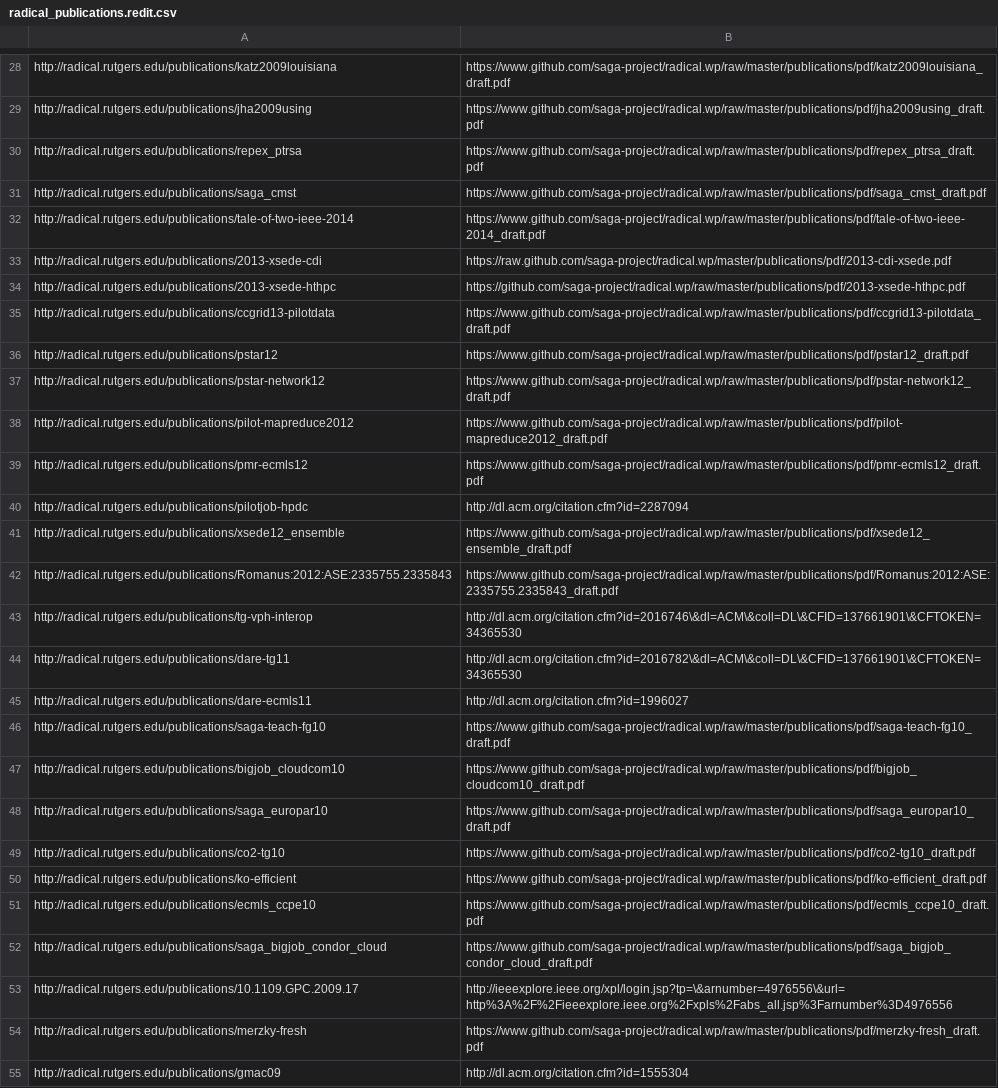
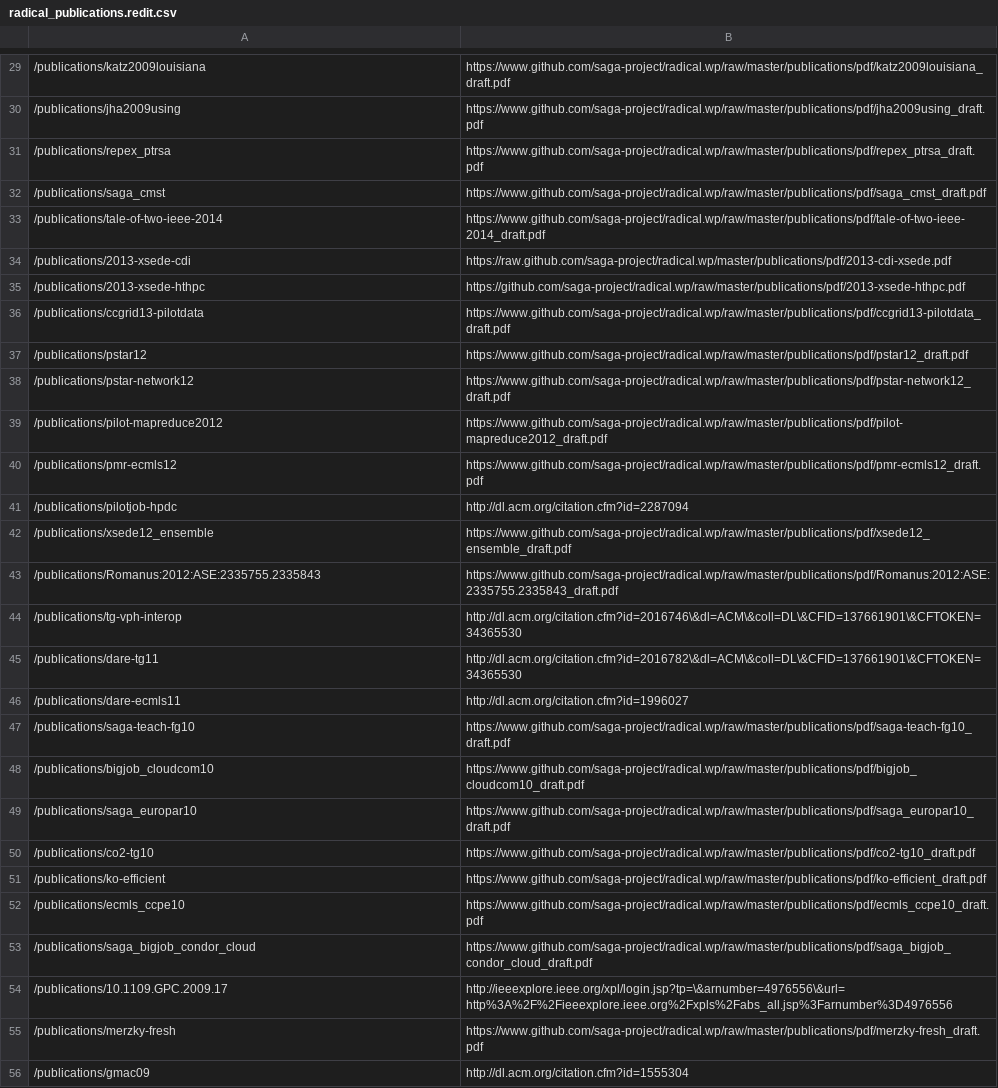
Before and after one commit to saga-project/radical.wp, a CSV file: publications/radical_publications.redit.csv, drawn as a sheet; only a part is shown, gaps mark what is left out; addresses are those after the commit; the diff covers the shown part only; the diff names each change by its address in the sheet, - before the commit and + after, or states it on an @@ line.

```diff
--- a/publications/radical_publications.redit.csv
+++ b/publications/radical_publications.redit.csv
-A29: http://radical.rutgers.edu/publications/katz2009louisiana
+A29: /publications/katz2009louisiana
-A30: http://radical.rutgers.edu/publications/jha2009using
+A30: /publications/jha2009using
-A31: http://radical.rutgers.edu/publications/repex_ptrsa
+A31: /publications/repex_ptrsa
-A32: http://radical.rutgers.edu/publications/saga_cmst
+A32: /publications/saga_cmst
-A33: http://radical.rutgers.edu/publications/tale-of-two-ieee-2014
+A33: /publications/tale-of-two-ieee-2014
-A34: http://radical.rutgers.edu/publications/2013-xsede-cdi
+A34: /publications/2013-xsede-cdi
-A35: http://radical.rutgers.edu/publications/2013-xsede-hthpc
+A35: /publications/2013-xsede-hthpc
-A36: http://radical.rutgers.edu/publications/ccgrid13-pilotdata
+A36: /publications/ccgrid13-pilotdata
-A37: http://radical.rutgers.edu/publications/pstar12
+A37: /publications/pstar12
-A38: http://radical.rutgers.edu/publications/pstar-network12
+A38: /publications/pstar-network12
-A39: http://radical.rutgers.edu/publications/pilot-mapreduce2012
+A39: /publications/pilot-mapreduce2012
-A40: http://radical.rutgers.edu/publications/pmr-ecmls12
+A40: /publications/pmr-ecmls12
-A41: http://radical.rutgers.edu/publications/pilotjob-hpdc
+A41: /publications/pilotjob-hpdc
-A42: http://radical.rutgers.edu/publications/xsede12_ensemble
+A42: /publications/xsede12_ensemble
-A43: http://radical.rutgers.edu/publications/Romanus:2012:ASE:2335755.2335843
+A43: /publications/Romanus:2012:ASE:2335755.2335843
-A44: http://radical.rutgers.edu/publications/tg-vph-interop
+A44: /publications/tg-vph-interop
-A45: http://radical.rutgers.edu/publications/dare-tg11
+A45: /publications/dare-tg11
-A46: http://radical.rutgers.edu/publications/dare-ecmls11
+A46: /publications/dare-ecmls11
-A47: http://radical.rutgers.edu/publications/saga-teach-fg10
+A47: /publications/saga-teach-fg10
-A48: http://radical.rutgers.edu/publications/bigjob_cloudcom10
+A48: /publications/bigjob_cloudcom10
-A49: http://radical.rutgers.edu/publications/saga_europar10
+A49: /publications/saga_europar10
-A50: http://radical.rutgers.edu/publications/co2-tg10
+A50: /publications/co2-tg10
-A51: http://radical.rutgers.edu/publications/ko-efficient
+A51: /publications/ko-efficient
-A52: http://radical.rutgers.edu/publications/ecmls_ccpe10
+A52: /publications/ecmls_ccpe10
-A53: http://radical.rutgers.edu/publications/saga_bigjob_condor_cloud
+A53: /publications/saga_bigjob_condor_cloud
-A54: http://radical.rutgers.edu/publications/10.1109.GPC.2009.17
+A54: /publications/10.1109.GPC.2009.17
-A55: http://radical.rutgers.edu/publications/merzky-fresh
+A55: /publications/merzky-fresh
-A56: http://radical.rutgers.edu/publications/gmac09
+A56: /publications/gmac09
```
Also changed, not shown: 2 added rows, 1 removed row and 47 edited cells elsewhere in this file, 14 other files.
